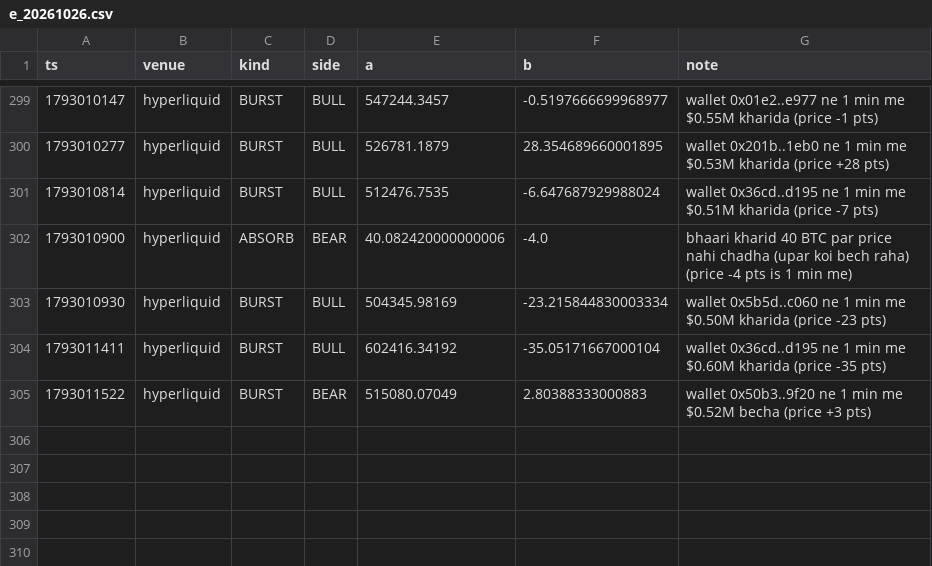
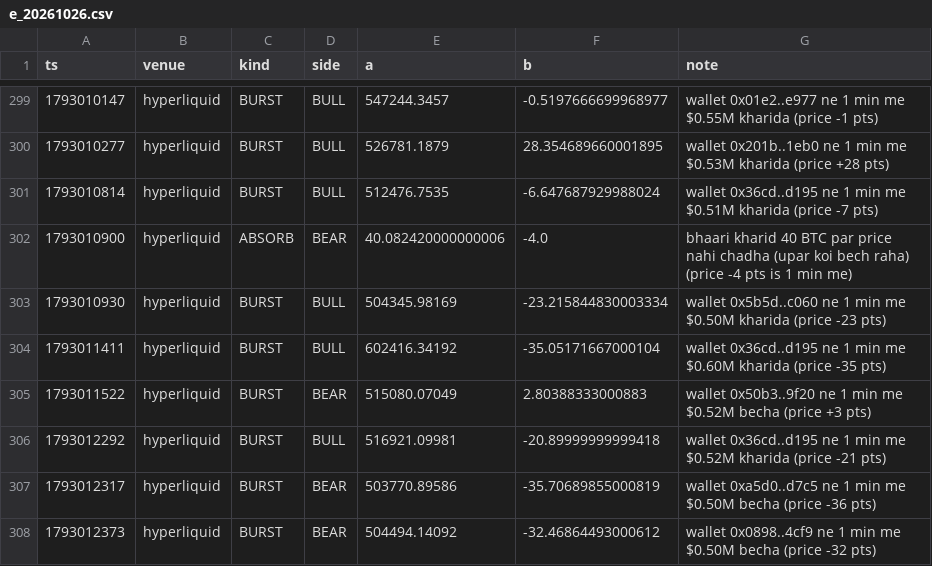
Before and after one commit to Maddysingh06/market-data, a CSV file: data/e_20261026.csv, drawn as a sheet; only a part is shown, gaps mark what is left out; the diff names each change by its address in the sheet, - before the commit and + after, or states it on an @@ line.

Commit message:
data 2026-10-26 10:59:55 (+1084 rows)

```diff
--- a/data/e_20261026.csv
+++ b/data/e_20261026.csv
+row 306: 1793012292 | hyperliquid | BURST | BULL | 516921.09981 | -20.89999999999418 | wallet 0x36cd..d195 ne 1 min me $0.52M kharida (price -21 pts)
+row 307: 1793012317 | hyperliquid | BURST | BEAR | 503770.89586 | -35.70689855000819 | wallet 0xa5d0..d7c5 ne 1 min me $0.50M becha (price -36 pts)
+row 308: 1793012373 | hyperliquid | BURST | BEAR | 504494.14092 | -32.46864493000612 | wallet 0x0898..4cf9 ne 1 min me $0.50M becha (price -32 pts)
```
Also changed, not shown: data/w_20261026.csv, 3 other files.
